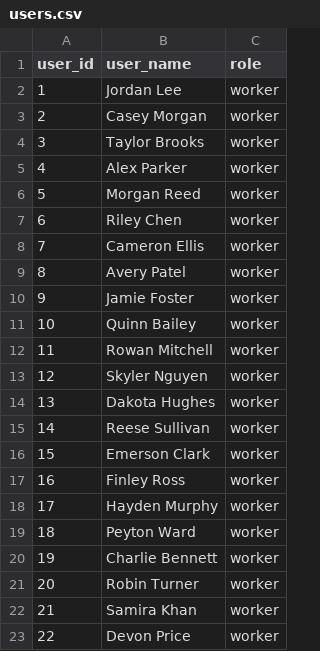
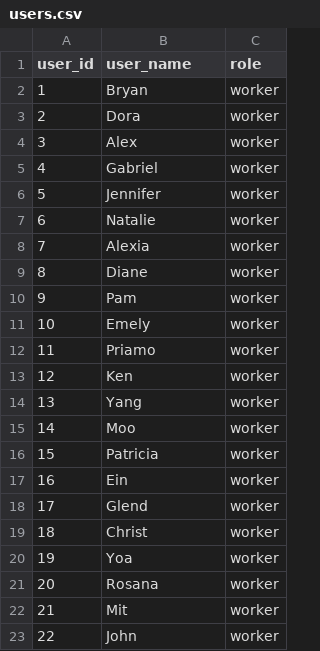
Before and after one commit to haneyoshi/WebAppMVP, a CSV file: Echotask/echotask-backend/data/users.csv, drawn as a sheet.

```diff
--- a/Echotask/echotask-backend/data/users.csv
+++ b/Echotask/echotask-backend/data/users.csv
@@ -1,23 +1,23 @@
 user_id,user_name,role
-1,Jordan Lee,worker
-2,Casey Morgan,worker
-3,Taylor Brooks,worker
-4,Alex Parker,worker
-5,Morgan Reed,worker
-6,Riley Chen,worker
-7,Cameron Ellis,worker
-8,Avery Patel,worker
-9,Jamie Foster,worker
-10,Quinn Bailey,worker
-11,Rowan Mitchell,worker
-12,Skyler Nguyen,worker
-13,Dakota Hughes,worker
-14,Reese Sullivan,worker
-15,Emerson Clark,worker
-16,Finley Ross,worker
-17,Hayden Murphy,worker
-18,Peyton Ward,worker
-19,Charlie Bennett,worker
-20,Robin Turner,worker
-21,Samira Khan,worker
-22,Devon Price,worker
+1,Bryan,worker
+2,Dora,worker
+3,Alex,worker
+4,Gabriel,worker
+5,Jennifer,worker
+6,Natalie,worker
+7,Alexia,worker
+8,Diane,worker
+9,Pam,worker
+10,Emely,worker
+11,Priamo,worker
+12,Ken,worker
+13,Yang,worker
+14,Moo,worker
+15,Patricia,worker
+16,Ein,worker
+17,Glend,worker
+18,Christ,worker
+19,Yoa,worker
+20,Rosana,worker
+21,Mit,worker
+22,John,worker
```
Also changed, not shown: Echotask/echotask-backend/data/areas.csv, 5 other files.
